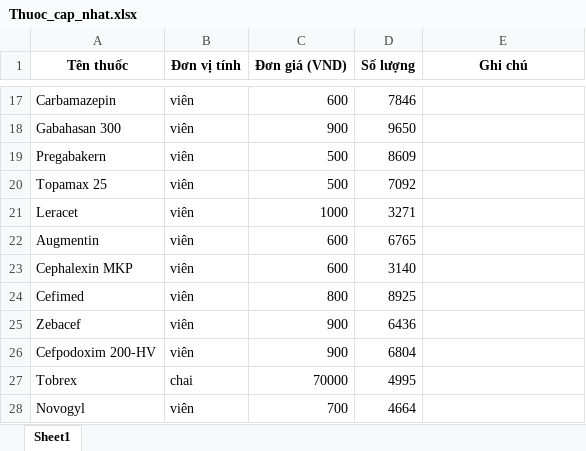
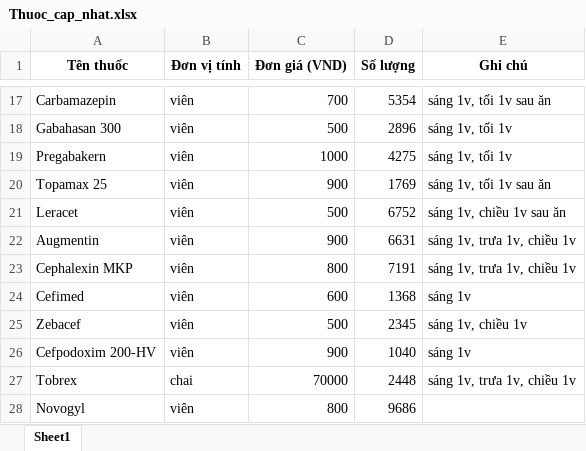
Before and after one commit to ThangWing/IS207WebProject, an Excel workbook: WebProject/database/seeders/data/Thuoc_cap_nhat.xlsx, sheet Sheet1, drawn as a sheet; only a part is shown, gaps mark what is left out; values as stored, in another font and other column widths than the file's, no borders; the diff covers the shown part only; the diff names each change by its address in the sheet, - before the commit and + after, or states it on an @@ line.

```diff
--- a/WebProject/database/seeders/data/Thuoc_cap_nhat.xlsx (sheet Sheet1)
+++ b/WebProject/database/seeders/data/Thuoc_cap_nhat.xlsx (sheet Sheet1)
-C17 (Đơn giá (VND)): 600
+C17 (Đơn giá (VND)): 700
-D17 (Số lượng): 7846
+D17 (Số lượng): 5354
-E17 (Ghi chú): (empty)
+E17 (Ghi chú): sáng 1v, tối 1v sau ăn
-C18 (Đơn giá (VND)): 900
+C18 (Đơn giá (VND)): 500
-D18 (Số lượng): 9650
+D18 (Số lượng): 2896
-E18:E19 (Ghi chú): (empty)
+E18:E19 (Ghi chú): sáng 1v, tối 1v
-C19 (Đơn giá (VND)): 500
+C19 (Đơn giá (VND)): 1000
-D19 (Số lượng): 8609
+D19 (Số lượng): 4275
-C20 (Đơn giá (VND)): 500
+C20 (Đơn giá (VND)): 900
-D20 (Số lượng): 7092
+D20 (Số lượng): 1769
-E20 (Ghi chú): (empty)
+E20 (Ghi chú): sáng 1v, tối 1v sau ăn
-C21 (Đơn giá (VND)): 1000
+C21 (Đơn giá (VND)): 500
-D21 (Số lượng): 3271
+D21 (Số lượng): 6752
-E21 (Ghi chú): (empty)
+E21 (Ghi chú): sáng 1v, chiều 1v sau ăn
-C22 (Đơn giá (VND)): 600
+C22 (Đơn giá (VND)): 900
-D22 (Số lượng): 6765
+D22 (Số lượng): 6631
-E22:E23 (Ghi chú): (empty)
+E22:E23 (Ghi chú): sáng 1v, trưa 1v, chiều 1v
-C23 (Đơn giá (VND)): 600
+C23 (Đơn giá (VND)): 800
-D23 (Số lượng): 3140
+D23 (Số lượng): 7191
-C24 (Đơn giá (VND)): 800
+C24 (Đơn giá (VND)): 600
-D24 (Số lượng): 8925
+D24 (Số lượng): 1368
-E24 (Ghi chú): (empty)
+E24 (Ghi chú): sáng 1v
-C25 (Đơn giá (VND)): 900
+C25 (Đơn giá (VND)): 500
-D25 (Số lượng): 6436
+D25 (Số lượng): 2345
-E25 (Ghi chú): (empty)
+E25 (Ghi chú): sáng 1v, chiều 1v
-D26 (Số lượng): 6804
+D26 (Số lượng): 1040
-E26 (Ghi chú): (empty)
+E26 (Ghi chú): sáng 1v
-D27 (Số lượng): 4995
+D27 (Số lượng): 2448
-E27 (Ghi chú): (empty)
+E27 (Ghi chú): sáng 1v, trưa 1v, chiều 1v
-C28 (Đơn giá (VND)): 700
+C28 (Đơn giá (VND)): 800
-D28 (Số lượng): 4664
+D28 (Số lượng): 9686
```
Also changed, not shown: 243 edited cells elsewhere in this sheet, 10 other files.
